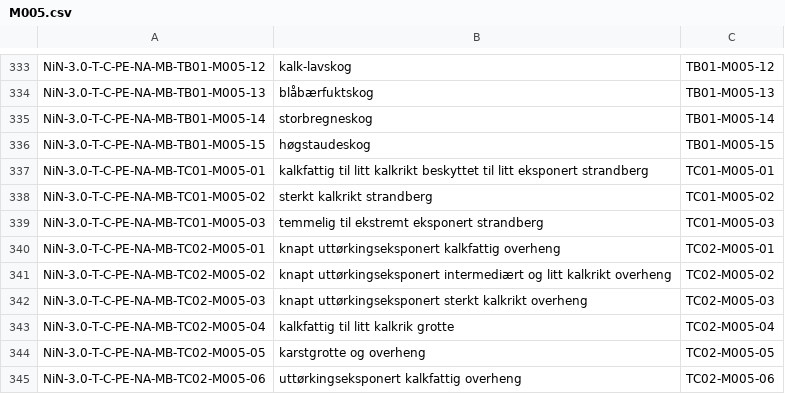
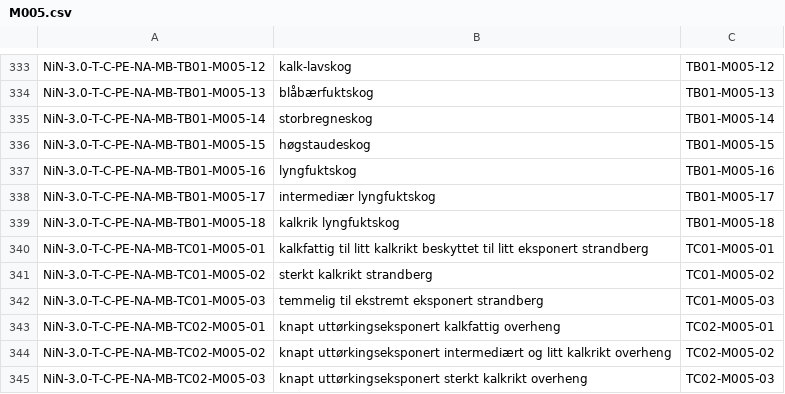
Before and after one commit to Artsdatabanken/nin-kode-api, a CSV file: NiN3.Infrastructure/in_data/csvfiles/M005.csv, drawn as a sheet; only a part is shown, gaps mark what is left out; the shorter side is filled out with more unchanged rows.

```diff
--- a/NiN3.Infrastructure/in_data/csvfiles/M005.csv
+++ b/NiN3.Infrastructure/in_data/csvfiles/M005.csv
@@ -336,2 +336,5 @@ NiN-3.0-T-C-PE-NA-MB-TB01-M005-14;storbregneskog;TB01-M005-14
 NiN-3.0-T-C-PE-NA-MB-TB01-M005-15;høgstaudeskog;TB01-M005-15
+NiN-3.0-T-C-PE-NA-MB-TB01-M005-16;lyngfuktskog;TB01-M005-16
+NiN-3.0-T-C-PE-NA-MB-TB01-M005-17;intermediær lyngfuktskog;TB01-M005-17
+NiN-3.0-T-C-PE-NA-MB-TB01-M005-18;kalkrik lyngfuktskog;TB01-M005-18
 NiN-3.0-T-C-PE-NA-MB-TC01-M005-01;kalkfattig til litt kalkrikt beskyttet til litt eksponert strandberg;TC01-M005-01
```
Also changed, not shown: NiN3.Infrastructure/in_data/csvfiles/m005_hovedtype_mapping.csv, 1 other file.
